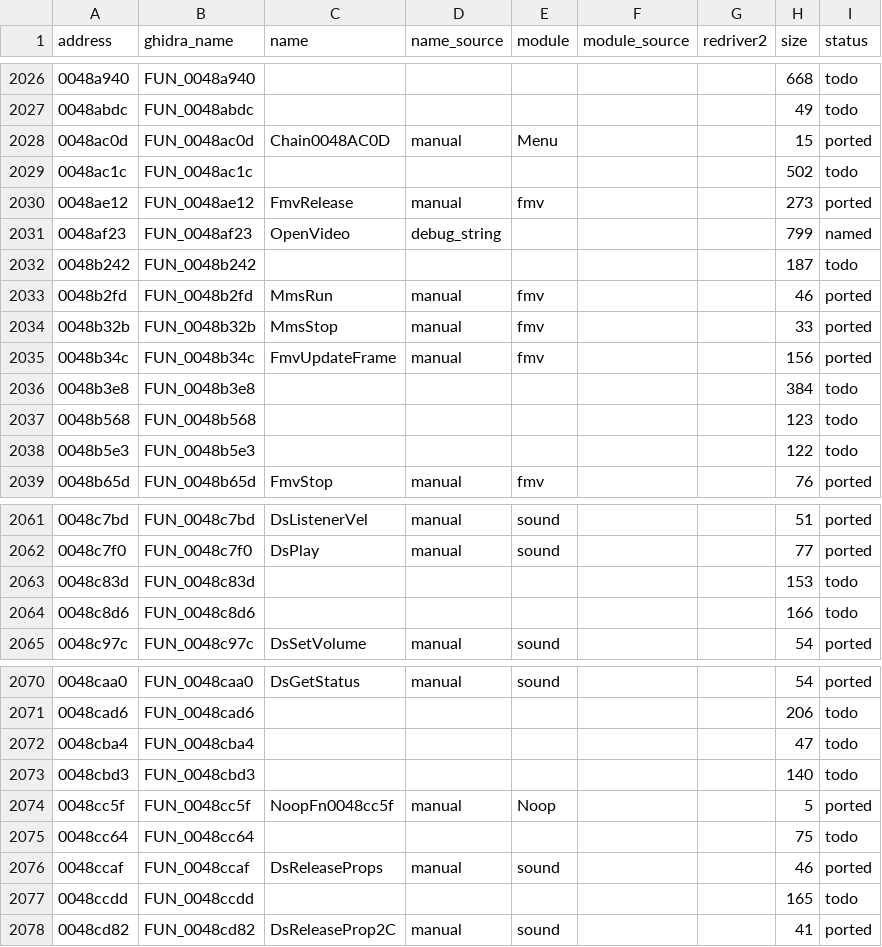
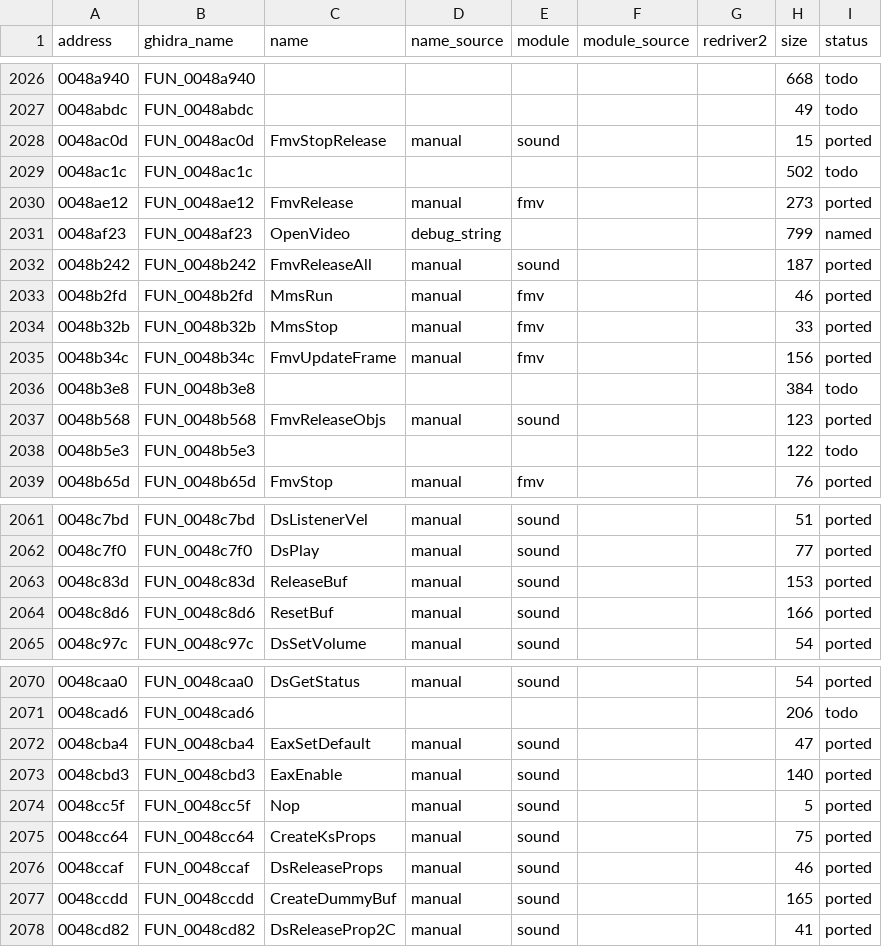
Before and after one commit to r331/driver, a CSV file: docs/functions.csv, drawn as a sheet; only a part is shown, gaps mark what is left out; the diff covers the shown part only.

Commit message:
v0.96: DirectSound/FMV (ported50), 12 функций, всего 1661

```diff
--- a/docs/functions.csv
+++ b/docs/functions.csv
@@ -2027,3 +2027,3 @@ address,ghidra_name,name,name_source,module,module_source,redriver2,size,status
 0048abdc,FUN_0048abdc,,,,,,49,todo
-0048ac0d,FUN_0048ac0d,Chain0048AC0D,manual,Menu,,,15,ported
+0048ac0d,FUN_0048ac0d,FmvStopRelease,manual,sound,,,15,ported
 0048ac1c,FUN_0048ac1c,,,,,,502,todo
@@ -2031,3 +2031,3 @@ address,ghidra_name,name,name_source,module,module_source,redriver2,size,status
 0048af23,FUN_0048af23,OpenVideo,debug_string,,,,799,named
-0048b242,FUN_0048b242,,,,,,187,todo
+0048b242,FUN_0048b242,FmvReleaseAll,manual,sound,,,187,ported
 0048b2fd,FUN_0048b2fd,MmsRun,manual,fmv,,,46,ported
@@ -2036,3 +2036,3 @@ address,ghidra_name,name,name_source,module,module_source,redriver2,size,status
 0048b3e8,FUN_0048b3e8,,,,,,384,todo
-0048b568,FUN_0048b568,,,,,,123,todo
+0048b568,FUN_0048b568,FmvReleaseObjs,manual,sound,,,123,ported
 0048b5e3,FUN_0048b5e3,,,,,,122,todo
@@ -2062,4 +2062,4 @@ address,ghidra_name,name,name_source,module,module_source,redriver2,size,status
 0048c7f0,FUN_0048c7f0,DsPlay,manual,sound,,,77,ported
-0048c83d,FUN_0048c83d,,,,,,153,todo
-0048c8d6,FUN_0048c8d6,,,,,,166,todo
+0048c83d,FUN_0048c83d,ReleaseBuf,manual,sound,,,153,ported
+0048c8d6,FUN_0048c8d6,ResetBuf,manual,sound,,,166,ported
 0048c97c,FUN_0048c97c,DsSetVolume,manual,sound,,,54,ported
@@ -2071,8 +2071,8 @@ address,ghidra_name,name,name_source,module,module_source,redriver2,size,status
 0048cad6,FUN_0048cad6,,,,,,206,todo
-0048cba4,FUN_0048cba4,,,,,,47,todo
-0048cbd3,FUN_0048cbd3,,,,,,140,todo
-0048cc5f,FUN_0048cc5f,NoopFn0048cc5f,manual,Noop,,,5,ported
-0048cc64,FUN_0048cc64,,,,,,75,todo
+0048cba4,FUN_0048cba4,EaxSetDefault,manual,sound,,,47,ported
+0048cbd3,FUN_0048cbd3,EaxEnable,manual,sound,,,140,ported
+0048cc5f,FUN_0048cc5f,Nop,manual,sound,,,5,ported
+0048cc64,FUN_0048cc64,CreateKsProps,manual,sound,,,75,ported
 0048ccaf,FUN_0048ccaf,DsReleaseProps,manual,sound,,,46,ported
-0048ccdd,FUN_0048ccdd,,,,,,165,todo
+0048ccdd,FUN_0048ccdd,CreateDummyBuf,manual,sound,,,165,ported
 0048cd82,FUN_0048cd82,DsReleaseProp2C,manual,sound,,,41,ported
```
Also changed, not shown: 8 edited cells elsewhere in this file, docs/platform_funcs.csv, 11 other files.
